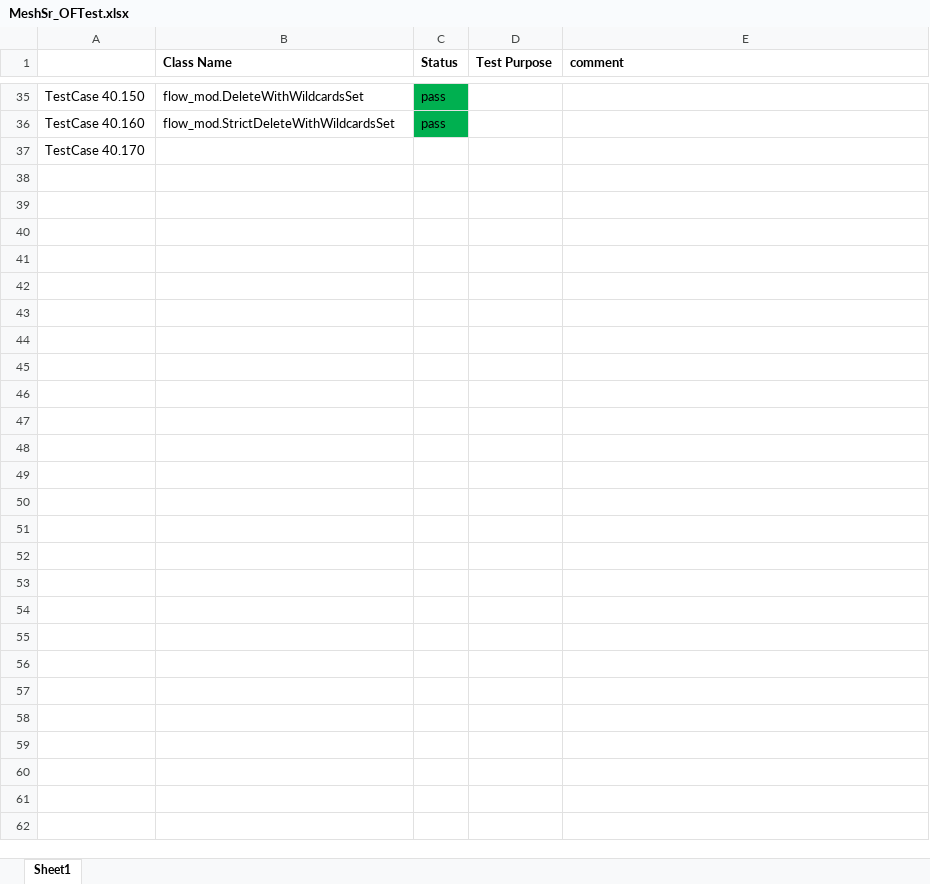
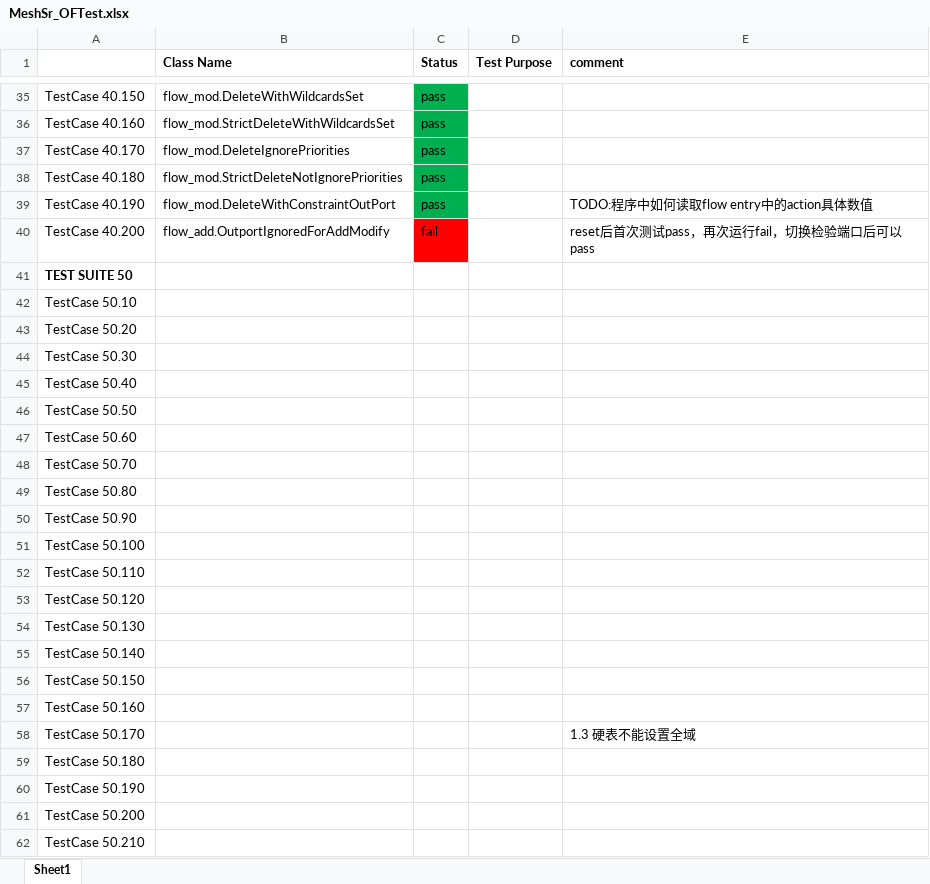
Before and after one commit to jackyang74/oftest, an Excel workbook: docs/MeshSr_OFTest.xlsx, sheet Sheet1, drawn as a sheet; only a part is shown, gaps mark what is left out; values as stored, in another font and other column widths than the file's, no borders; the diff names each change by its address in the sheet, - before the commit and + after, or states it on an @@ line.

Commit message:
complete TestSuite 40

```diff
--- a/docs/MeshSr_OFTest.xlsx (sheet Sheet1)
+++ b/docs/MeshSr_OFTest.xlsx (sheet Sheet1)
-B37 (Class Name): (empty)
+B37 (Class Name): flow_mod.DeleteIgnorePriorities
-C37 (Status): (empty)
+C37 (Status): pass
-C37 fill: none
+C37 fill: #00B050
+row 38: TestCase 40.180 | flow_mod.StrictDeleteNotIgnorePriorities | pass
+row 39: TestCase 40.190 | flow_mod.DeleteWithConstraintOutPort | pass |  | TODO:程序中如何读取flow entry中的action具体数值
+row 40: TestCase 40.200 | flow_add.OutportIgnoredForAddModify | fail |  | reset后首次测试pass，再次运行fail，切换检验端口后可以pass
+row 41: TEST SUITE 50
+row 42: TestCase 50.10
+row 43: TestCase 50.20
+row 44: TestCase 50.30
+row 45: TestCase 50.40
+row 46: TestCase 50.50
+row 47: TestCase 50.60
+row 48: TestCase 50.70
+row 49: TestCase 50.80
+row 50: TestCase 50.90
+row 51: TestCase 50.100
+row 52: TestCase 50.110
+row 53: TestCase 50.120
+row 54: TestCase 50.130
+row 55: TestCase 50.140
+row 56: TestCase 50.150
+row 57: TestCase 50.160
+row 58: TestCase 50.170 |  |  |  | 1.3 硬表不能设置全域
+row 59: TestCase 50.180
+row 60: TestCase 50.190
+row 61: TestCase 50.200
+row 62: TestCase 50.210
```
Also changed, not shown: 3 other files.
